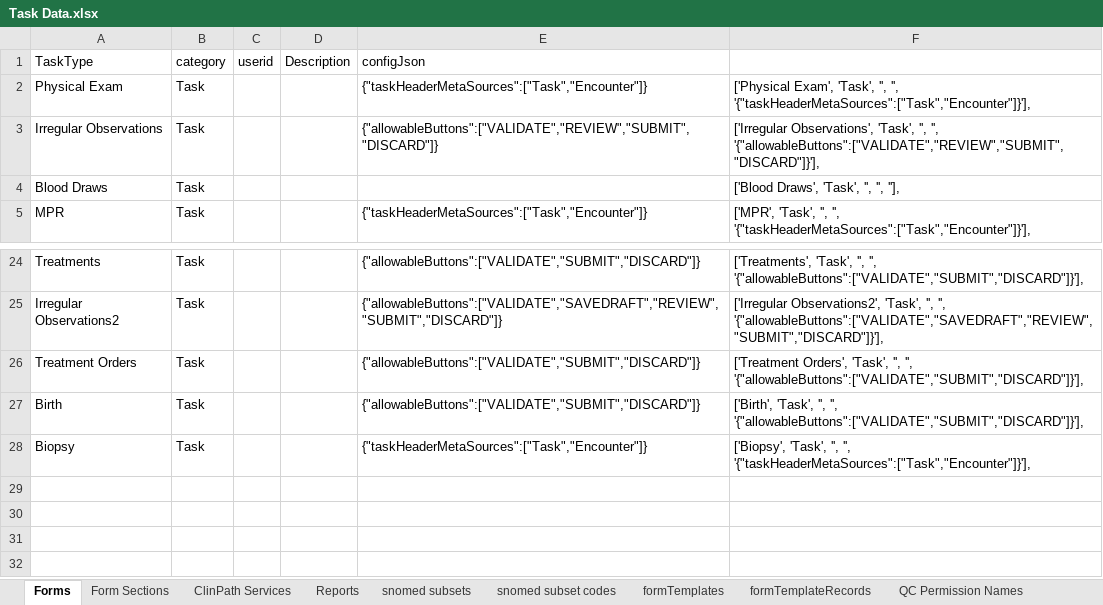
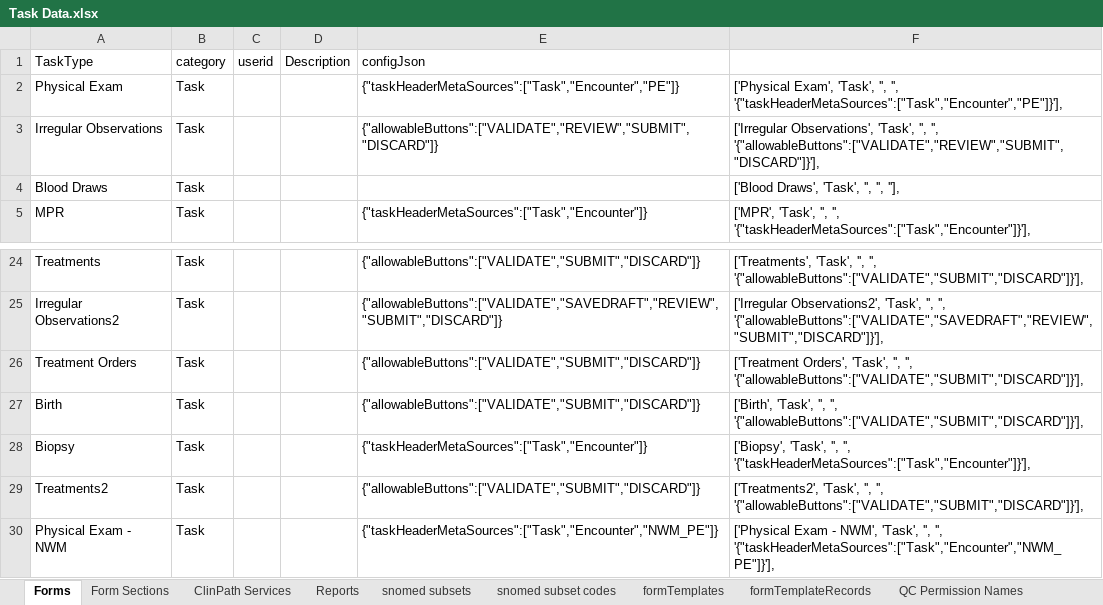
Before and after one commit to LabKey/ehrModules, an Excel workbook: ehr/tools/PrePopulateData/Task Data.xlsx, sheet Forms, drawn as a sheet; only a part is shown, gaps mark what is left out; values as stored, in another font and other column widths than the file's, no borders; the diff names each change by its address in the sheet, - before the commit and + after, or states it on an @@ line.

```diff
--- a/ehr/tools/PrePopulateData/Task Data.xlsx (sheet Forms)
+++ b/ehr/tools/PrePopulateData/Task Data.xlsx (sheet Forms)
-E2 (configJson): {"taskHeaderMetaSources":["Task","Encounter"]}
+E2 (configJson): {"taskHeaderMetaSources":["Task","Encounter","PE"]}
-F2: …'', '', '{"taskHeaderMetaSources":["Task","Encounter"]}'],
+F2: …'', '', '{"taskHeaderMetaSources":["Task","Encounter","PE"]}'],
+row 29: Treatments2 | Task |  |  | {"allowableButtons":["VALIDATE","SUBMIT","DISCARD"]} | ['Treatments2', 'Task', '', '', '{"allowableButtons":["VALIDATE","SUBMIT","DISCARD"]}'],
+row 30: Physical Exam - NWM | Task |  |  | {"taskHeaderMetaSources":["Task","Encounter","NWM_PE"]} | ['Physical Exam - NWM', 'Task', '', '', '{"taskHeaderMetaSources":["Task","Encounter","NWM_PE"]}'],
```
Also changed, not shown: sheet Form Sections, sheet Reports, 47 other files.
